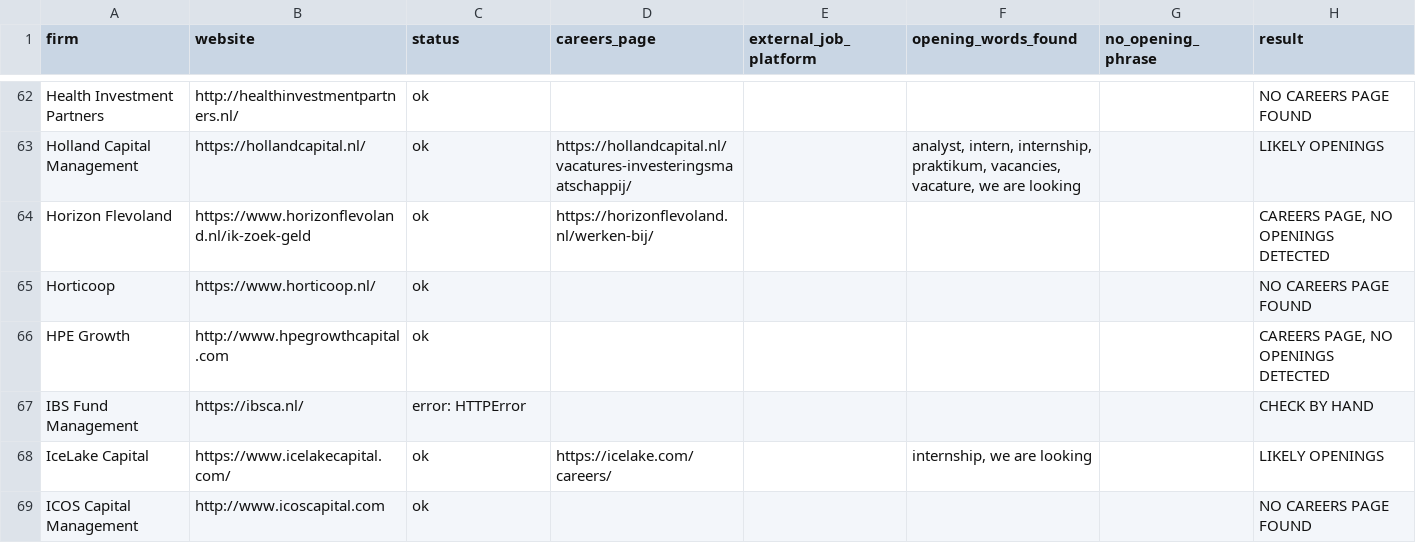
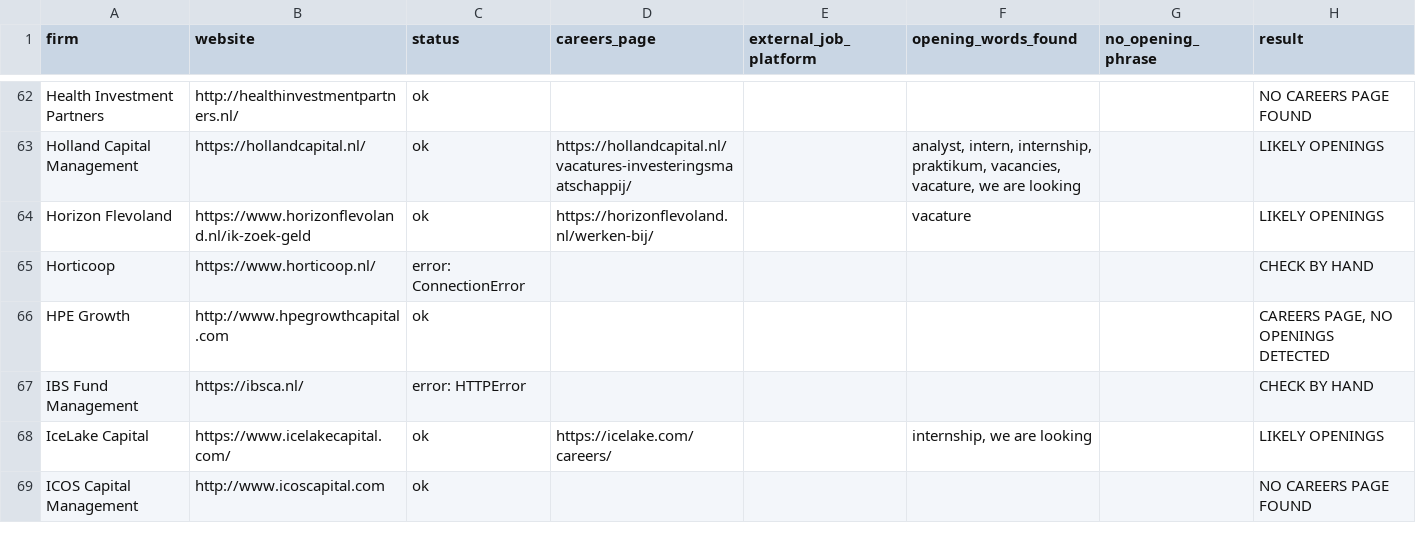
Before and after one commit to felix7wart-ui/NVP-Vacancies, a CSV file: nvp_vacancies.csv, drawn as a sheet; only a part is shown, gaps mark what is left out; the diff covers the shown part only.

Commit message:
Weekly vacancy check

```diff
--- a/nvp_vacancies.csv
+++ b/nvp_vacancies.csv
@@ -63,4 +63,4 @@ Health Investment Partners,http://healthinvestmentpartners.nl/,ok,,,,,NO CAREERS
 Holland Capital Management,https://hollandcapital.nl/,ok,https://hollandcapital.nl/vacatures-investeringsmaatschappij/,,"analyst, intern, internship, praktikum, vacancies, vacature, we are looking",,LIKELY OPENINGS
-Horizon Flevoland,https://www.horizonflevoland.nl/ik-zoek-geld,ok,https://horizonflevoland.nl/werken-bij/,,,,"CAREERS PAGE, NO OPENINGS DETECTED"
-Horticoop,https://www.horticoop.nl/,ok,,,,,NO CAREERS PAGE FOUND
+Horizon Flevoland,https://www.horizonflevoland.nl/ik-zoek-geld,ok,https://horizonflevoland.nl/werken-bij/,,vacature,,LIKELY OPENINGS
+Horticoop,https://www.horticoop.nl/,error: ConnectionError,,,,,CHECK BY HAND
 HPE Growth,http://www.hpegrowthcapital.com,ok,,,,,"CAREERS PAGE, NO OPENINGS DETECTED"
```
Also changed, not shown: 36 edited cells elsewhere in this file, 2 other files.
